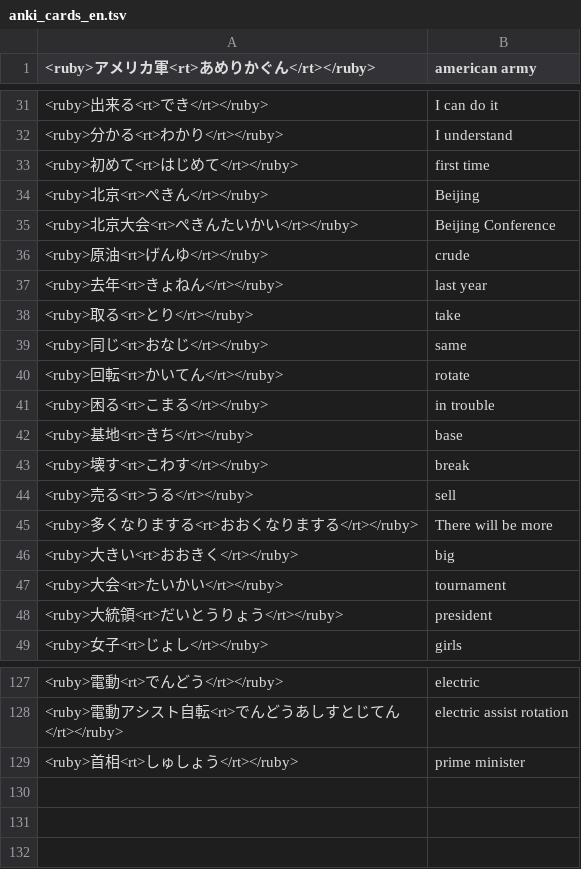
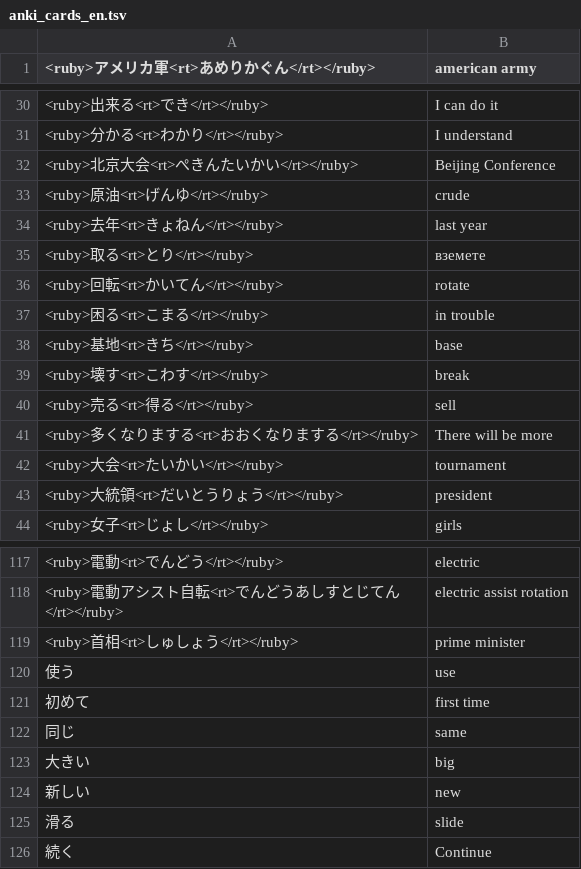
Before and after one commit to vebaev/NHK, a TSV file: docs/anki_cards_en.tsv, drawn as a sheet; only a part is shown, gaps mark what is left out; the diff covers the shown part only.

```diff
--- a/docs/anki_cards_en.tsv
+++ b/docs/anki_cards_en.tsv
@@ -32,4 +31,2 @@
 <ruby>分かる<rt>わかり</rt></ruby>	I understand
-<ruby>初めて<rt>はじめて</rt></ruby>	first time
-<ruby>北京<rt>ぺきん</rt></ruby>	Beijing
 <ruby>北京大会<rt>ぺきんたいかい</rt></ruby>	Beijing Conference
@@ -37,4 +34,3 @@
 <ruby>去年<rt>きょねん</rt></ruby>	last year
-<ruby>取る<rt>とり</rt></ruby>	take
-<ruby>同じ<rt>おなじ</rt></ruby>	same
+<ruby>取る<rt>とり</rt></ruby>	вземете
 <ruby>回転<rt>かいてん</rt></ruby>	rotate
@@ -43,5 +39,4 @@
 <ruby>壊す<rt>こわす</rt></ruby>	break
-<ruby>売る<rt>うる</rt></ruby>	sell
+<ruby>売る<rt>得る</rt></ruby>	sell
 <ruby>多くなりまする<rt>おおくなりまする</rt></ruby>	There will be more
-<ruby>大きい<rt>おおきく</rt></ruby>	big
 <ruby>大会<rt>たいかい</rt></ruby>	tournament
@@ -129 +119,8 @@
 <ruby>首相<rt>しゅしょう</rt></ruby>	prime minister
+使う	use
+初めて	first time
+同じ	same
+大きい	big
+新しい	new
+滑る	slide
+続く	Continue
```
Also changed, not shown: 6 removed rows and 1 edited cell elsewhere in this file, docs/anki_cards_bg.tsv, 5 other files.
